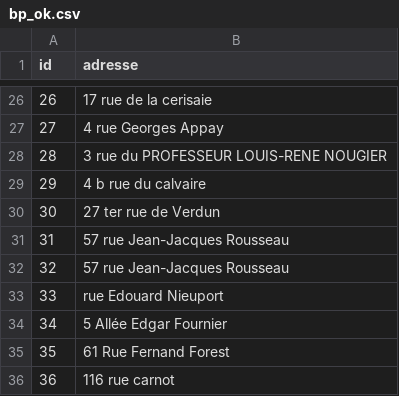
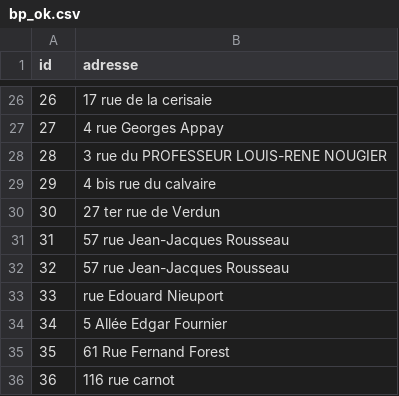
Before and after one commit to ThomasPiergiovanni/AddressNormalizer, a CSV file: config/data/input/bp_ok.csv, drawn as a sheet; only a part is shown, gaps mark what is left out.

```diff
--- a/config/data/input/bp_ok.csv
+++ b/config/data/input/bp_ok.csv
@@ -28,3 +28,3 @@ id;adresse
 28;3 rue du PROFESSEUR LOUIS-RENE NOUGIER
-29;4 b rue du calvaire
+29;4 bis rue du calvaire
 30;27 ter rue de Verdun
```
Also changed, not shown: 7 other files.
